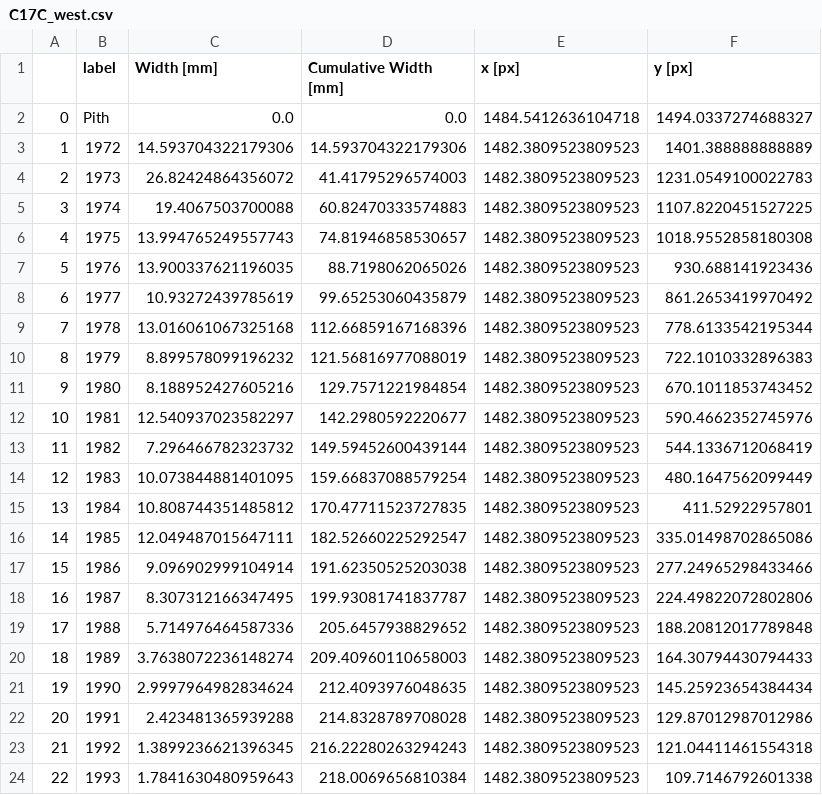
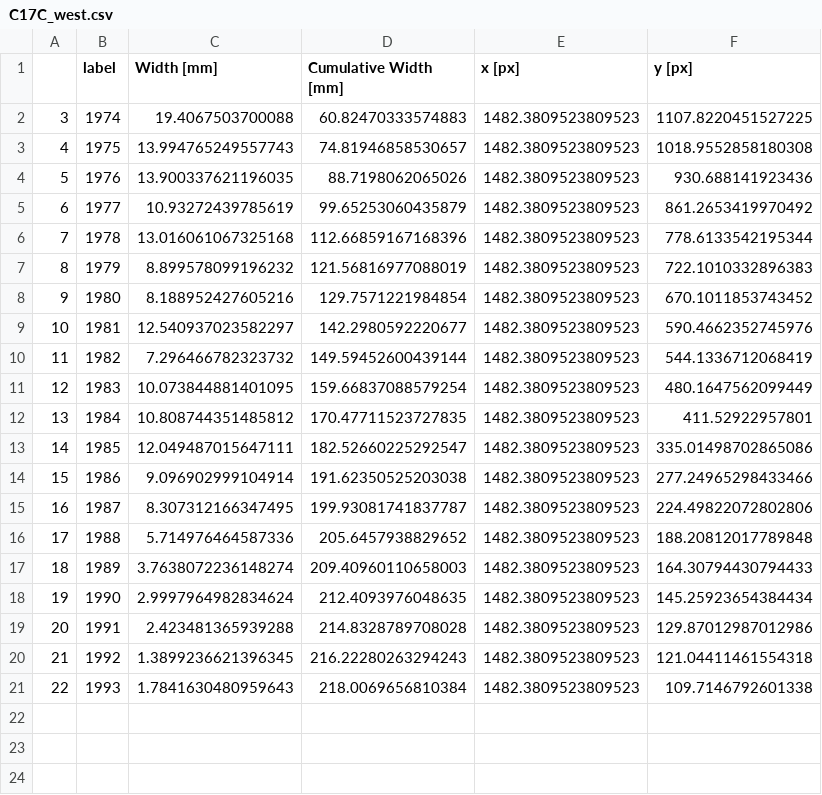
Before and after one commit to hmarichal93/tras, a CSV file: experiments/data/C17C_west.csv, drawn as a sheet; the diff names each change by its address in the sheet, - before the commit and + after, or states it on an @@ line.

```diff
--- a/experiments/data/C17C_west.csv
+++ b/experiments/data/C17C_west.csv
-row 2: 0 | Pith | 0.0 | 0.0 | 1484.5412636104718 | 1494.0337274688327
-row 3: 1 | 1972 | 14.593704322179306 | 14.593704322179306 | 1482.3809523809523 | 1401.388888888889
-row 4: 2 | 1973 | 26.82424864356072 | 41.41795296574003 | 1482.3809523809523 | 1231.0549100022783
```
Also changed, not shown: experiments/data/C17C_east.csv, experiments/data/C17C_north.csv, 41 other files.
